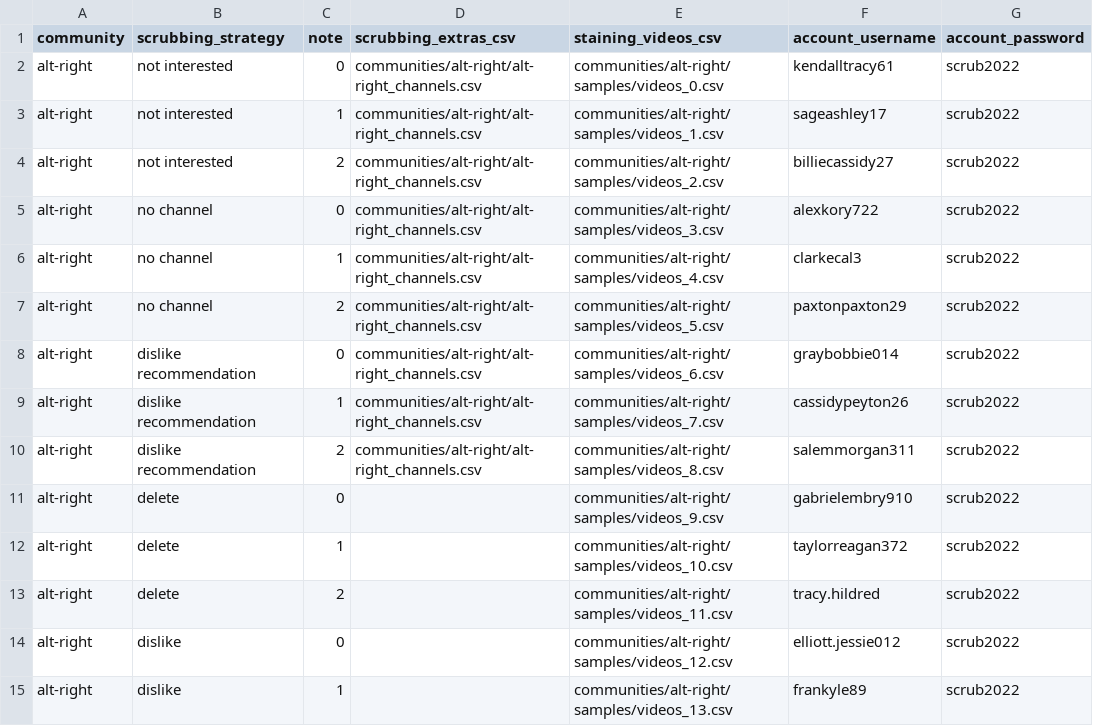
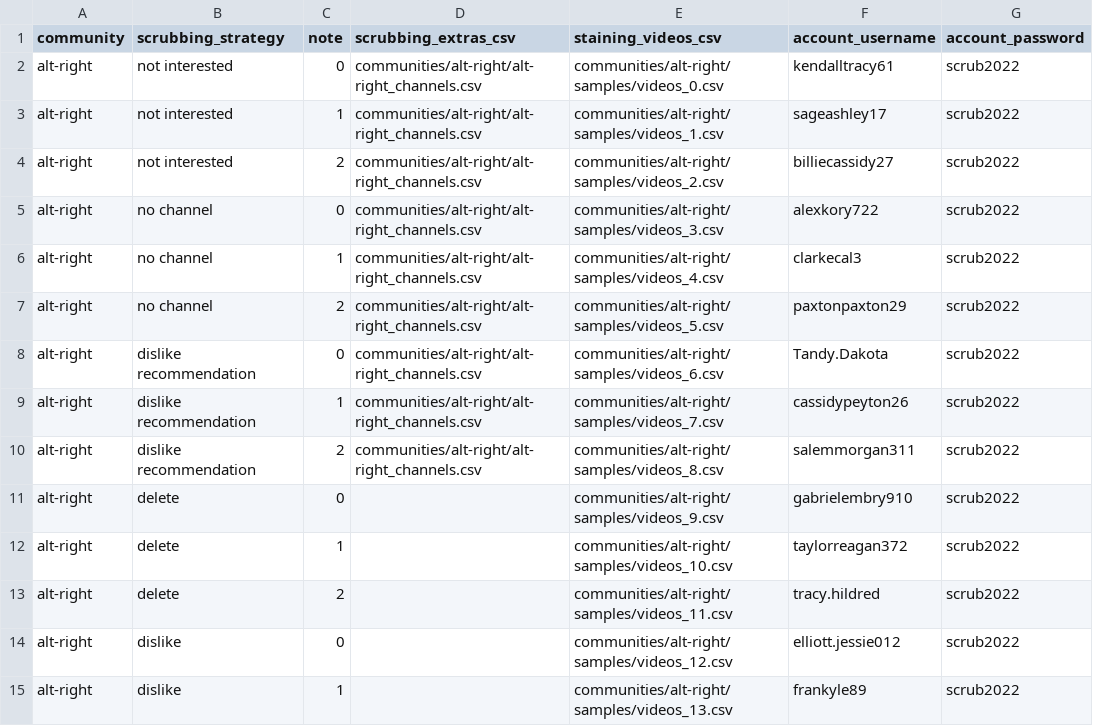
Before and after one commit to avliu-um/youtube-disinterest, a CSV file: runs/alt-right_runs.csv, drawn as a sheet; only a part is shown.

Commit message:
changing bobbie username to tandy.dakota after that account got blocked

```diff
--- a/runs/alt-right_runs.csv
+++ b/runs/alt-right_runs.csv
@@ -7,3 +7,3 @@ alt-right,no channel,1,communities/alt-right/alt-right_channels.csv,communities/
 alt-right,no channel,2,communities/alt-right/alt-right_channels.csv,communities/alt-right/samples/videos_5.csv,paxtonpaxton29,scrub2022
-alt-right,dislike recommendation,0,communities/alt-right/alt-right_channels.csv,communities/alt-right/samples/videos_6.csv,graybobbie014,scrub2022
+alt-right,dislike recommendation,0,communities/alt-right/alt-right_channels.csv,communities/alt-right/samples/videos_6.csv,Tandy.Dakota,scrub2022
 alt-right,dislike recommendation,1,communities/alt-right/alt-right_channels.csv,communities/alt-right/samples/videos_7.csv,cassidypeyton26,scrub2022
```
Also changed, not shown: runs/antitheist_runs.csv, runs/politics-left_runs.csv, 1 other file.
